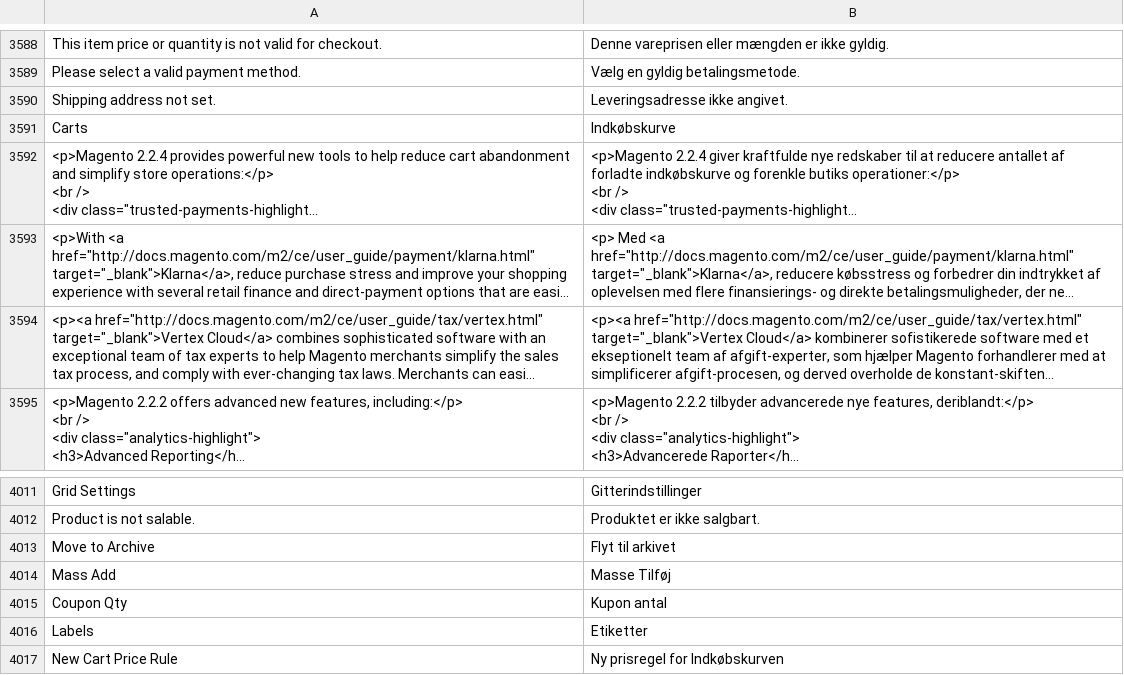
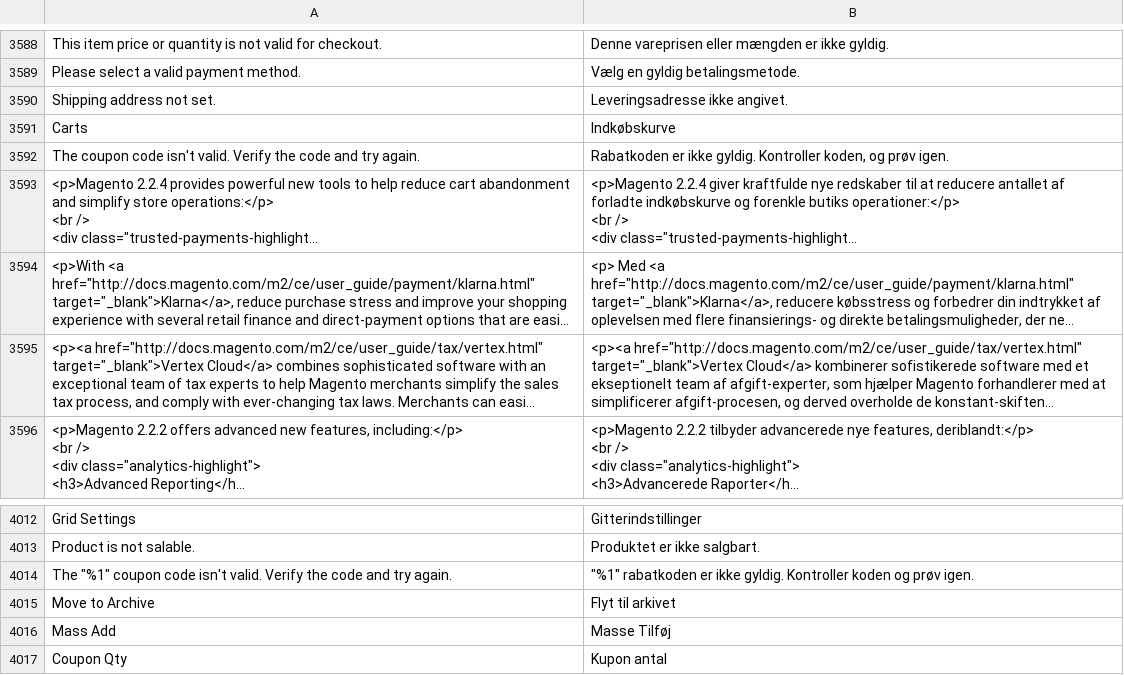
Before and after one commit to magento-l10n/language-da_DK, a CSV file: da_DK.csv, drawn as a sheet; only a part is shown, gaps mark what is left out; the shorter side is filled out with more unchanged rows; long unchanged cells end in …; the diff names each change by its address in the sheet, - before the commit and + after, or states it on an @@ line.

Commit message:
Updating translations from Crowdin.

```diff
--- a/da_DK.csv
+++ b/da_DK.csv
+row 3592: The coupon code isn't valid. Verify the code and try again. | Rabatkoden er ikke gyldig. Kontroller koden, og prøv igen.
+row 4014: The "%1" coupon code isn't valid. Verify the code and try again. | "%1" rabatkoden er ikke gyldig. Kontroller koden og prøv igen.
```
Also changed, not shown: 1 other file.
